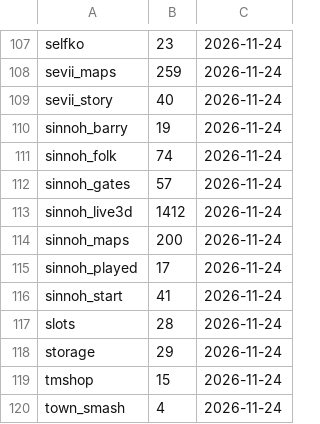
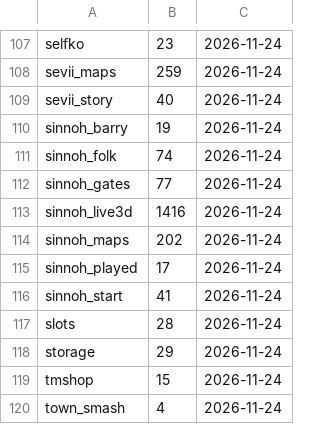
Before and after one commit to whistleboi/pokemon-games, a TSV file: Kanto Math Game/dev/checks/baseline.tsv, drawn as a sheet; only a part is shown, gaps mark what is left out.

```diff
--- a/Kanto Math Game/dev/checks/baseline.tsv
+++ b/Kanto Math Game/dev/checks/baseline.tsv
@@ -111,5 +111,5 @@ sinnoh_barry	19	2026-11-24
 sinnoh_folk	74	2026-11-24
-sinnoh_gates	57	2026-11-24
-sinnoh_live3d	1412	2026-11-24
-sinnoh_maps	200	2026-11-24
+sinnoh_gates	77	2026-11-24
+sinnoh_live3d	1416	2026-11-24
+sinnoh_maps	202	2026-11-24
 sinnoh_played	17	2026-11-24
```
Also changed, not shown: 8 other files.
